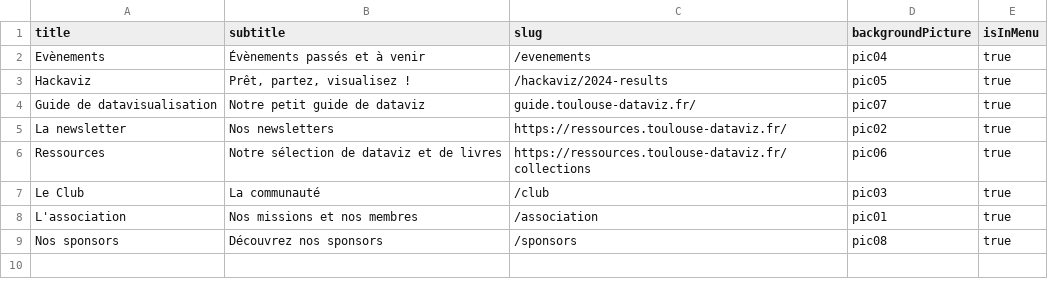
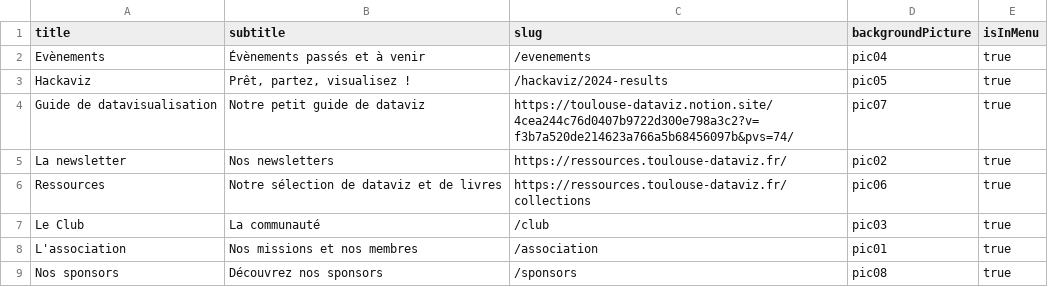
Before and after one commit to ToulouseDataViz/website, a CSV file: src/data/home_content.csv, drawn as a sheet.

Commit message:
test guide redirect URL

```diff
--- a/src/data/home_content.csv
+++ b/src/data/home_content.csv
@@ -3,3 +3,3 @@ Evènements, Évènements passés et à venir, /evenements, pic04 , true
 Hackaviz, "Prêt, partez, visualisez !", /hackaviz/2024-results, pic05, true
-Guide de datavisualisation,"Notre petit guide de dataviz", guide.toulouse-dataviz.fr/, pic07, true
+Guide de datavisualisation,"Notre petit guide de dataviz", https://toulouse-dataviz.notion.site/4cea244c76d0407b9722d300e798a3c2?v=f3b7a520de214623a766a5b68456097b&pvs=74/, pic07, true
 La newsletter, "Nos newsletters", https://ressources.toulouse-dataviz.fr/, pic02, true
```
